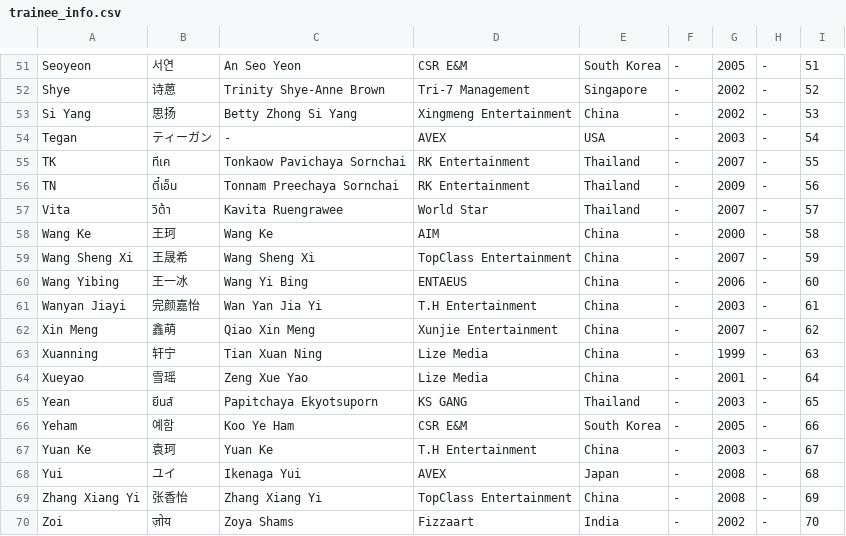
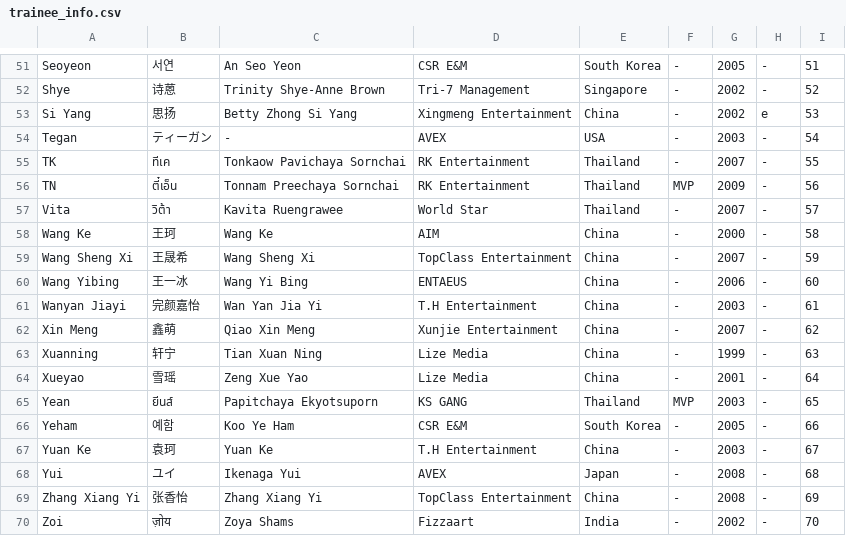
Before and after one commit to chuangasia/chuangasia.github.io, a CSV file: trainee_info.csv, drawn as a sheet; only a part is shown, gaps mark what is left out; the diff covers the shown part only.

```diff
--- a/trainee_info.csv
+++ b/trainee_info.csv
@@ -52,6 +52,6 @@
 "Shye","诗蒽","Trinity Shye-Anne Brown","Tri-7 Management","Singapore","-","2002","-","52"
-"Si Yang","思扬","Betty Zhong Si Yang","Xingmeng Entertainment","China","-","2002","-","53"
+"Si Yang","思扬","Betty Zhong Si Yang","Xingmeng Entertainment","China","-","2002","e","53"
 "Tegan","ティーガン","-","AVEX","USA","-","2003","-","54"
 "TK","ทีเค","Tonkaow Pavichaya Sornchai","RK Entertainment","Thailand","-","2007","-","55"
-"TN","ตี๋เอ็น","Tonnam Preechaya Sornchai","RK Entertainment","Thailand","-","2009","-","56"
+"TN","ตี๋เอ็น","Tonnam Preechaya Sornchai","RK Entertainment","Thailand","MVP","2009","-","56"
 "Vita","วิต้า","Kavita Ruengrawee","World Star","Thailand","-","2007","-","57"
@@ -64,3 +64,3 @@
 "Xueyao","雪瑶","Zeng Xue Yao","Lize Media","China","-","2001","-","64"
-"Yean","ยีนส์","Papitchaya Ekyotsuporn","KS GANG","Thailand","-","2003","-","65"
+"Yean","ยีนส์","Papitchaya Ekyotsuporn","KS GANG","Thailand","MVP","2003","-","65"
 "Yeham","예함","Koo Ye Ham","CSR E&M","South Korea","-","2005","-","66"
```
Also changed, not shown: 11 edited cells elsewhere in this file, 1 other file.
